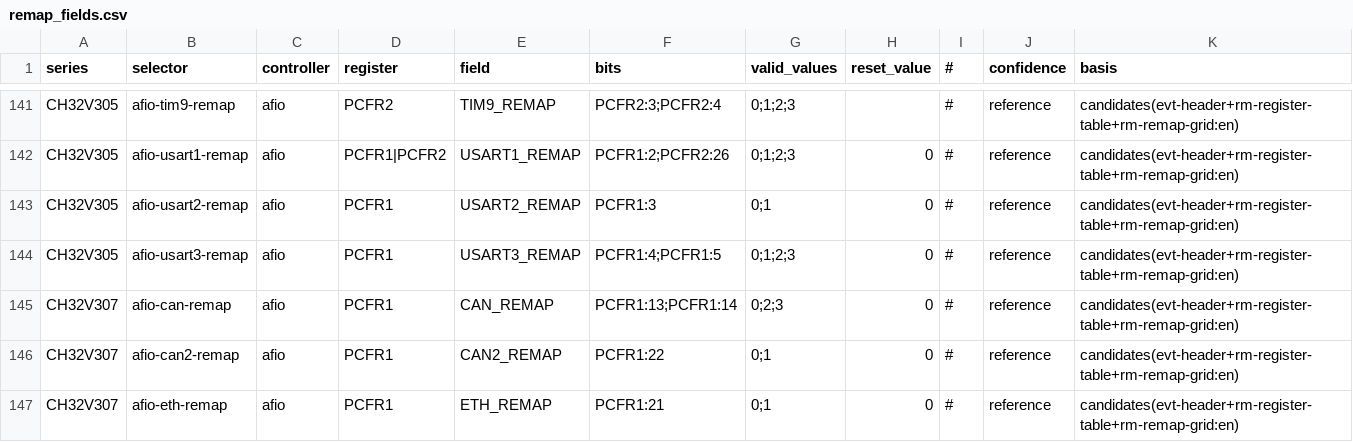
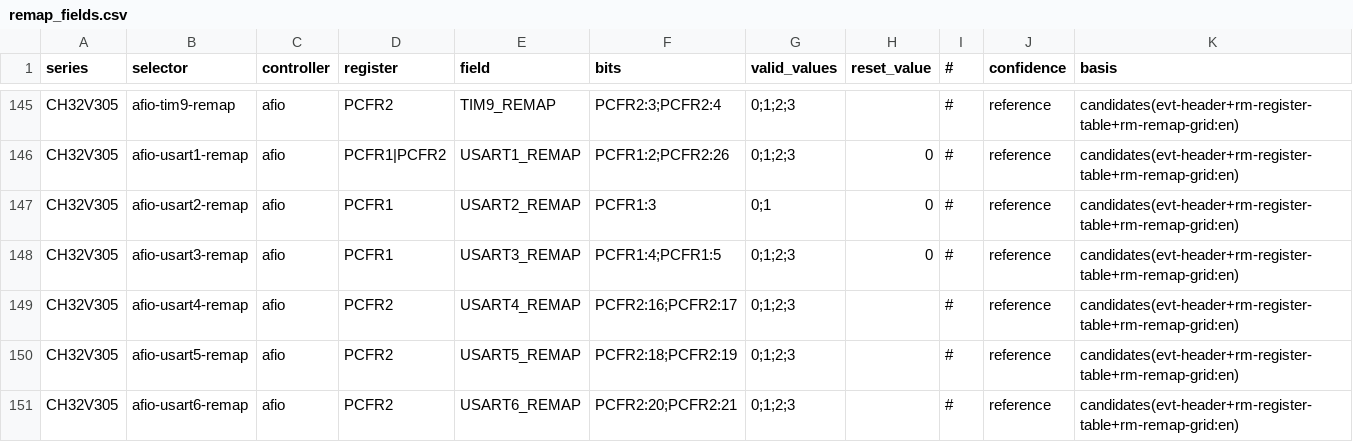
Before and after one commit to ch32-riscv-ug/ch32-device-data, a CSV file: tables/remap_fields.csv, drawn as a sheet; only a part is shown, gaps mark what is left out; the shorter side is filled out with more unchanged rows; the diff covers the shown part only; the diff names each change by its address in the sheet, - before the commit and + after, or states it on an @@ line.

Commit message:
Add USART remapping configurations for AFIO in ch32v307 series
- Introduced remapping options for USART4, USART5, USART6, USART7, and USART8 in the PCFR2 register.
- Updated pin configurations to include selection fields for remapping.
- Ensured valid values and reset value indications are included for new remap fields.

```diff
--- a/tables/remap_fields.csv
+++ b/tables/remap_fields.csv
+row 149: CH32V305 | afio-usart4-remap | afio | PCFR2 | USART4_REMAP | PCFR2:16;PCFR2:17 | 0;1;2;3 |  | # | reference | candidates(evt-header+rm-register-table+rm-remap-grid:en)
+row 150: CH32V305 | afio-usart5-remap | afio | PCFR2 | USART5_REMAP | PCFR2:18;PCFR2:19 | 0;1;2;3 |  | # | reference | candidates(evt-header+rm-register-table+rm-remap-grid:en)
+row 151: CH32V305 | afio-usart6-remap | afio | PCFR2 | USART6_REMAP | PCFR2:20;PCFR2:21 | 0;1;2;3 |  | # | reference | candidates(evt-header+rm-register-table+rm-remap-grid:en)
```
Also changed, not shown: 14 added rows elsewhere in this file, 25 other files.
